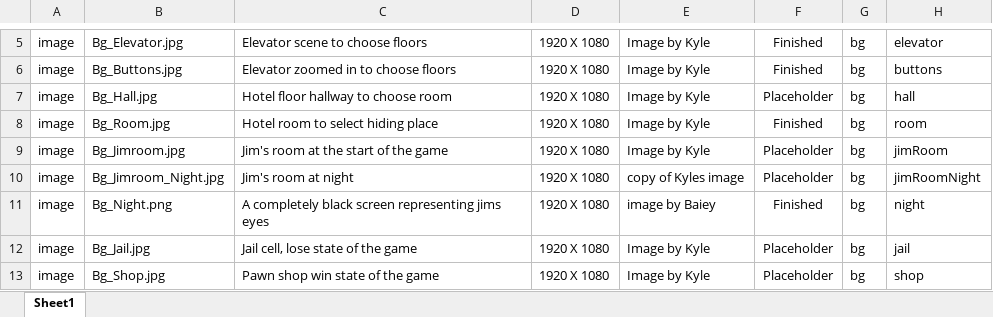
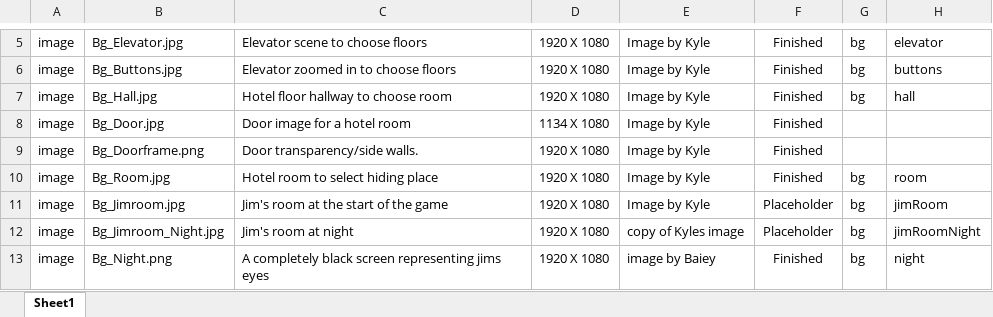
Before and after one commit to bayjose/The_Doorman, an Excel workbook: Doorman_Documents/Asset List.xlsx, sheet Sheet1, drawn as a sheet; only a part is shown, gaps mark what is left out; the shorter side is filled out with more unchanged rows; values as stored, in another font and other column widths than the file's, no borders; the diff names each change by its address in the sheet, - before the commit and + after, or states it on an @@ line.

Commit message:
Finished Hall BG and Door pieces (door and doorframe). Deleted Image folder that was under the Game_Assets folder (to avoid confusion as to where to put the images).
Note: Bg_Door.png is now Bg_Door.jpg! File extension will need to be changed in the code.

```diff
--- a/Doorman_Documents/Asset List.xlsx (sheet Sheet1)
+++ b/Doorman_Documents/Asset List.xlsx (sheet Sheet1)
-F7: Placeholder
+F7: Finished
+row 8: image | Bg_Door.jpg | Door image for a hotel room | 1134 X 1080 | Image by Kyle | Finished
+row 9: image | Bg_Doorframe.png | Door transparency/side walls. | 1920 X 1080 | Image by Kyle | Finished
```
Also changed, not shown: 46 other files.
